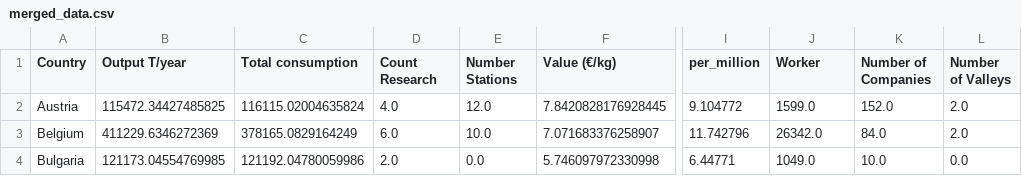
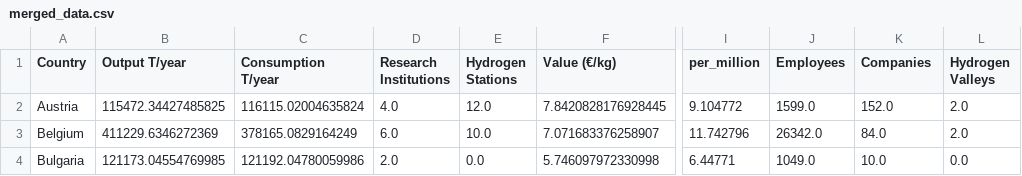
Before and after one commit to premstaller1/Masterarbeit, a CSV file: CorrelationAnalysis/merged_data/merged_data.csv, drawn as a sheet; only a part is shown, gaps mark what is left out; the diff names each change by its address in the sheet, - before the commit and + after, or states it on an @@ line.

```diff
--- a/CorrelationAnalysis/merged_data/merged_data.csv
+++ b/CorrelationAnalysis/merged_data/merged_data.csv
-C1: Total consumption
+C1: Consumption T/year
-D1: Count Research
+D1: Research Institutions
-E1: Number Stations
+E1: Hydrogen Stations
-J1: Worker
+J1: Employees
-K1: Number of Companies
+K1: Companies
-L1: Number of Valleys
+L1: Hydrogen Valleys
```
Also changed, not shown: CorrelationAnalysis/merged_data/merged_data_index.csv, CorrelationAnalysis/merged_data/merged_per_million.csv, 12 other files.
